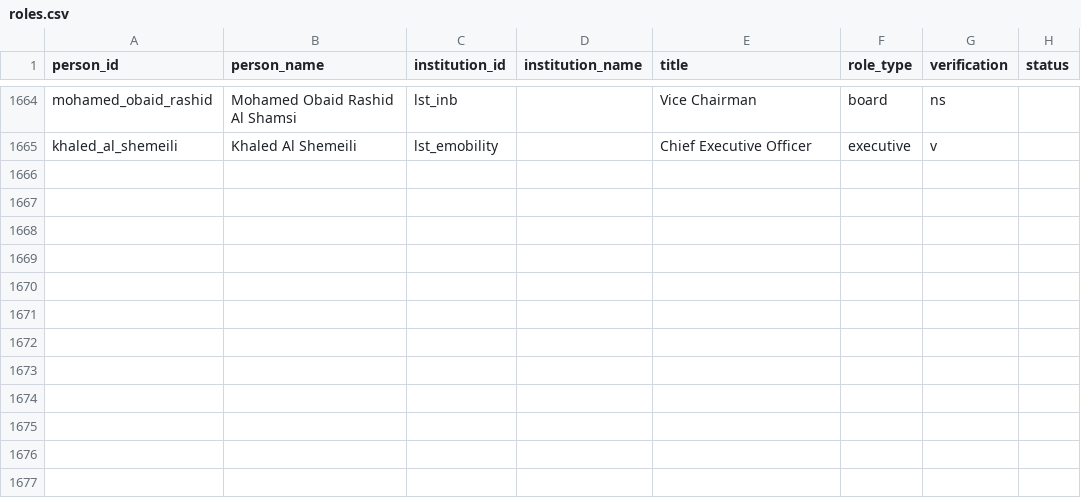
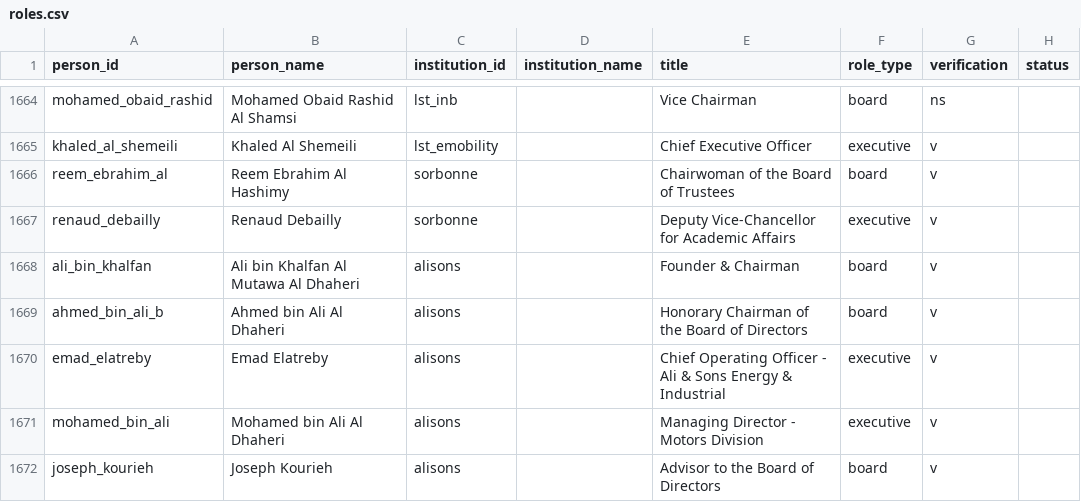
Before and after one commit to qizhangumich/power_network, a CSV file: data/roles.csv, drawn as a sheet; only a part is shown, gaps mark what is left out; the diff names each change by its address in the sheet, - before the commit and + after, or states it on an @@ line.

```diff
--- a/data/roles.csv
+++ b/data/roles.csv
+row 1666: reem_ebrahim_al | Reem Ebrahim Al Hashimy | sorbonne |  | Chairwoman of the Board of Trustees | board | v
+row 1667: renaud_debailly | Renaud Debailly | sorbonne |  | Deputy Vice-Chancellor for Academic Affairs | executive | v
+row 1668: ali_bin_khalfan | Ali bin Khalfan Al Mutawa Al Dhaheri | alisons |  | Founder & Chairman | board | v
+row 1669: ahmed_bin_ali_b | Ahmed bin Ali Al Dhaheri | alisons |  | Honorary Chairman of the Board of Directors | board | v
+row 1670: emad_elatreby | Emad Elatreby | alisons |  | Chief Operating Officer - Ali & Sons Energy & Industrial | executive | v
+row 1671: mohamed_bin_ali | Mohamed bin Ali Al Dhaheri | alisons |  | Managing Director - Motors Division | executive | v
+row 1672: joseph_kourieh | Joseph Kourieh | alisons |  | Advisor to the Board of Directors | board | v
```
Also changed, not shown: data/backfill_queue.csv, data/people.csv, 13 other files.
